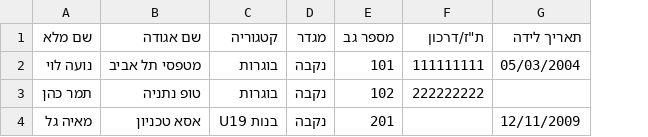
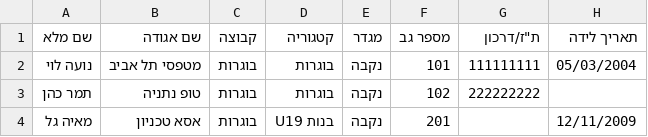
Before and after one commit to gunysa1/ilca-climbing, a CSV file: e2e/roster.csv, drawn as a sheet; the diff names each change by its address in the sheet, - before the commit and + after, or states it on an @@ line.

```diff
--- a/e2e/roster.csv
+++ b/e2e/roster.csv
+column C (קבוצה), rows 2-4: all בוגרות
```
Also changed, not shown: 2 other files.
